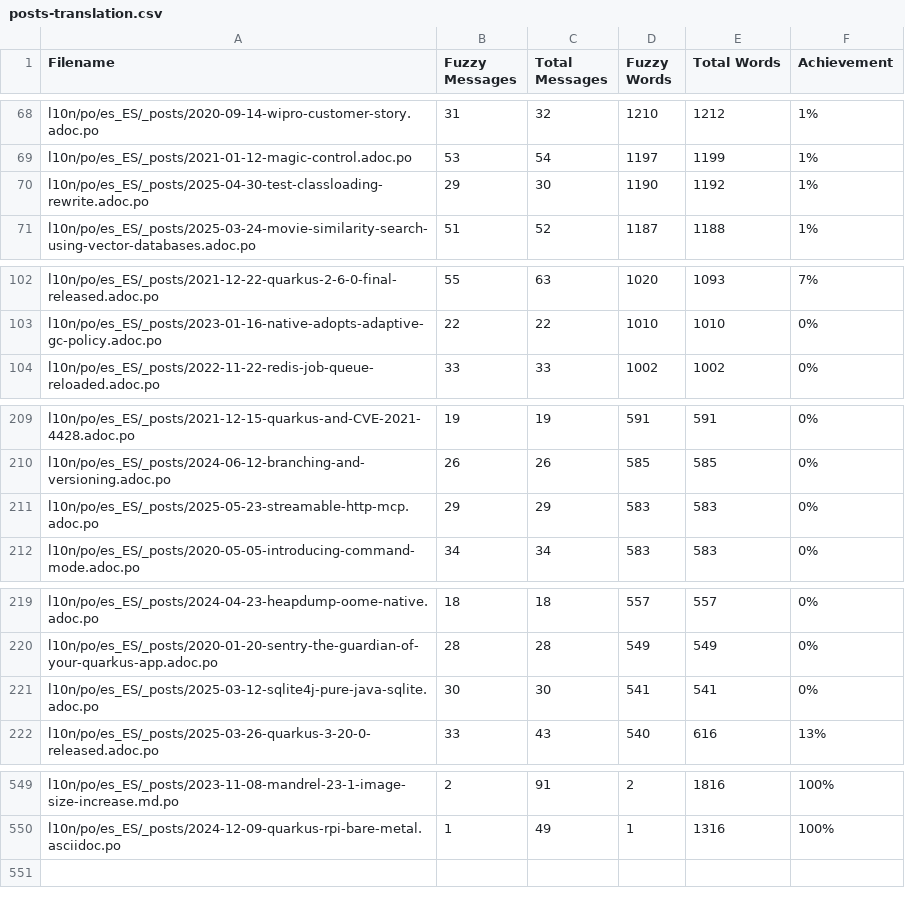
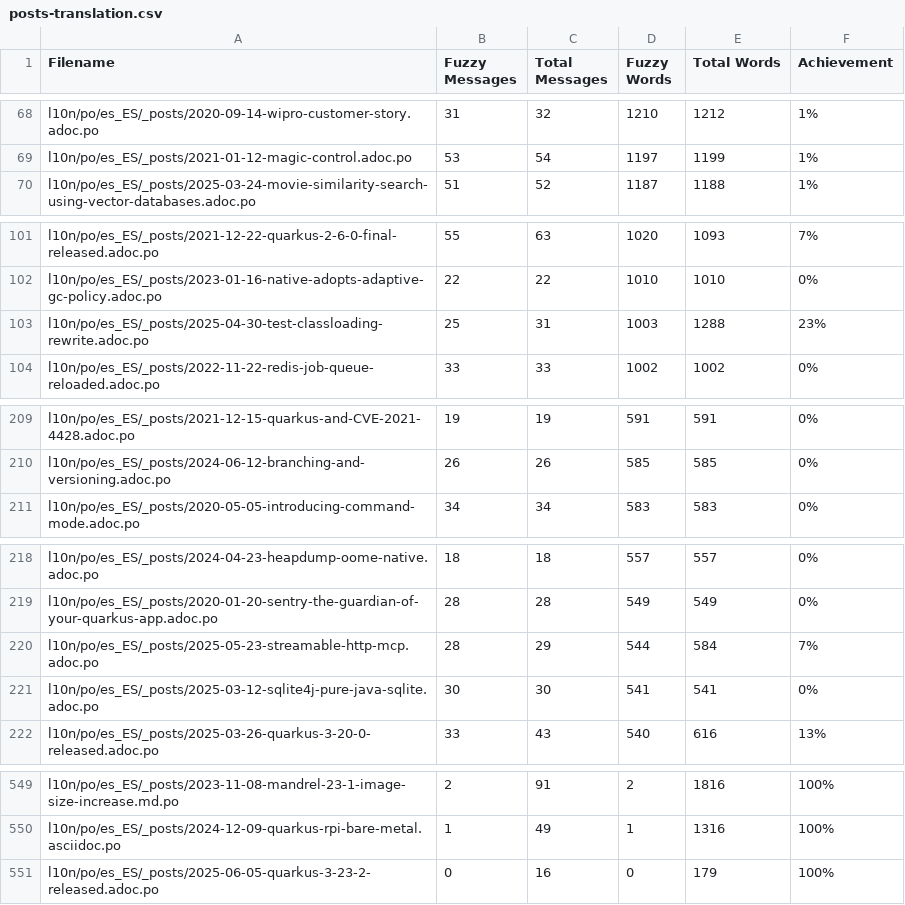
Before and after one commit to quarkusio/es.quarkus.io, a CSV file: l10n/stats/posts-translation.csv, drawn as a sheet; only a part is shown, gaps mark what is left out.

Commit message:
Update translation stats

```diff
--- a/l10n/stats/posts-translation.csv
+++ b/l10n/stats/posts-translation.csv
@@ -69,3 +69,2 @@ l10n/po/es_ES/_posts/2020-09-14-wipro-customer-story.adoc.po, 31, 32, 1210, 1212
 l10n/po/es_ES/_posts/2021-01-12-magic-control.adoc.po, 53, 54, 1197, 1199, 1%
-l10n/po/es_ES/_posts/2025-04-30-test-classloading-rewrite.adoc.po, 29, 30, 1190, 1192, 1%
 l10n/po/es_ES/_posts/2025-03-24-movie-similarity-search-using-vector-databases.adoc.po, 51, 52, 1187, 1188, 1%
@@ -103,2 +102,3 @@ l10n/po/es_ES/_posts/2021-12-22-quarkus-2-6-0-final-released.adoc.po, 55, 63, 10
 l10n/po/es_ES/_posts/2023-01-16-native-adopts-adaptive-gc-policy.adoc.po, 22, 22, 1010, 1010, 0%
+l10n/po/es_ES/_posts/2025-04-30-test-classloading-rewrite.adoc.po, 25, 31, 1003, 1288, 23%
 l10n/po/es_ES/_posts/2022-11-22-redis-job-queue-reloaded.adoc.po, 33, 33, 1002, 1002, 0%
@@ -210,3 +210,2 @@ l10n/po/es_ES/_posts/2021-12-15-quarkus-and-CVE-2021-4428.adoc.po, 19, 19, 591,
 l10n/po/es_ES/_posts/2024-06-12-branching-and-versioning.adoc.po, 26, 26, 585, 585, 0%
-l10n/po/es_ES/_posts/2025-05-23-streamable-http-mcp.adoc.po, 29, 29, 583, 583, 0%
 l10n/po/es_ES/_posts/2020-05-05-introducing-command-mode.adoc.po, 34, 34, 583, 583, 0%
@@ -220,2 +219,3 @@ l10n/po/es_ES/_posts/2024-04-23-heapdump-oome-native.adoc.po, 18, 18, 557, 557,
 l10n/po/es_ES/_posts/2020-01-20-sentry-the-guardian-of-your-quarkus-app.adoc.po, 28, 28, 549, 549, 0%
+l10n/po/es_ES/_posts/2025-05-23-streamable-http-mcp.adoc.po, 28, 29, 544, 584, 7%
 l10n/po/es_ES/_posts/2025-03-12-sqlite4j-pure-java-sqlite.adoc.po, 30, 30, 541, 541, 0%
@@ -550 +550,2 @@ l10n/po/es_ES/_posts/2023-11-08-mandrel-23-1-image-size-increase.md.po, 2, 91, 2
 l10n/po/es_ES/_posts/2024-12-09-quarkus-rpi-bare-metal.asciidoc.po, 1, 49, 1, 1316, 100%
+l10n/po/es_ES/_posts/2025-06-05-quarkus-3-23-2-released.adoc.po, 0, 16, 0, 179, 100%
```
Also changed, not shown: l10n/stats/latest-guides-translation.csv, l10n/stats/main-guides-translation.csv, 1 other file.
